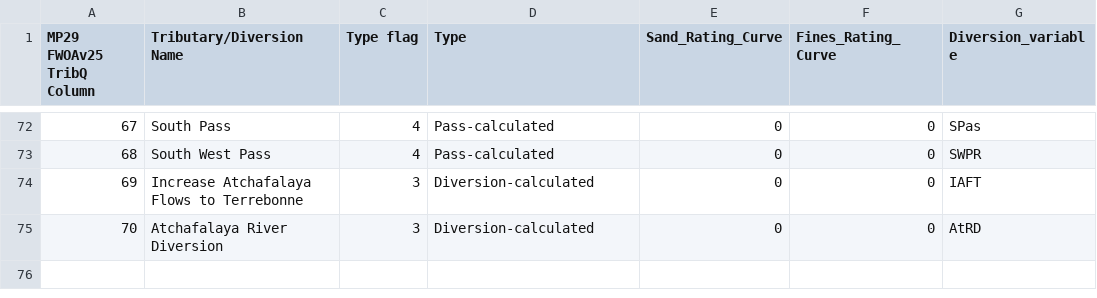
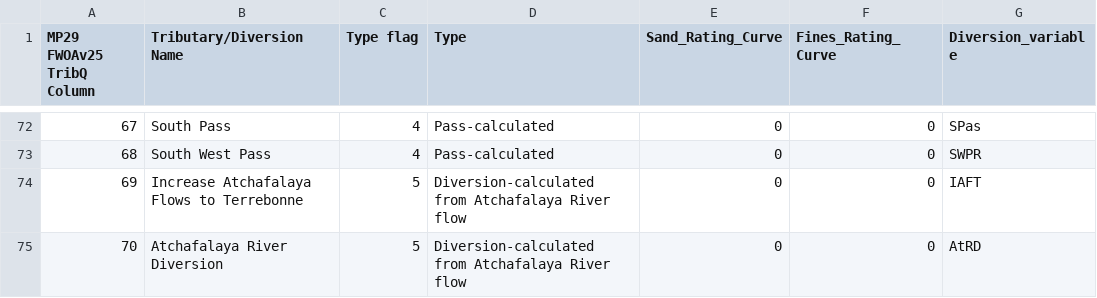
Before and after one commit to CPRA-MP/ICM_pre-processing, a CSV file: flow_calculators/MP2029_TribQ_columns.csv, drawn as a sheet; only a part is shown, gaps mark what is left out; the diff names each change by its address in the sheet, - before the commit and + after, or states it on an @@ line.

Commit message:
update for reading in observed timeseries

```diff
--- a/flow_calculators/MP2029_TribQ_columns.csv
+++ b/flow_calculators/MP2029_TribQ_columns.csv
-C74:C75 (Type flag): 3
+C74:C75 (Type flag): 5
-D74:D75 (Type): Diversion-calculated
+D74:D75 (Type): Diversion-calculated from Atchafalaya River flow
```
Also changed, not shown: 1 other file.
